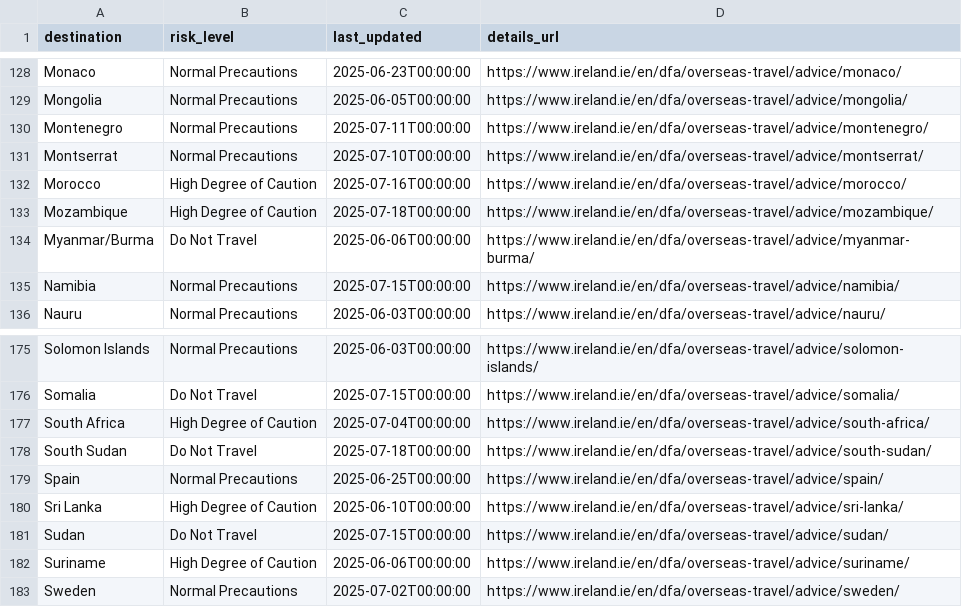
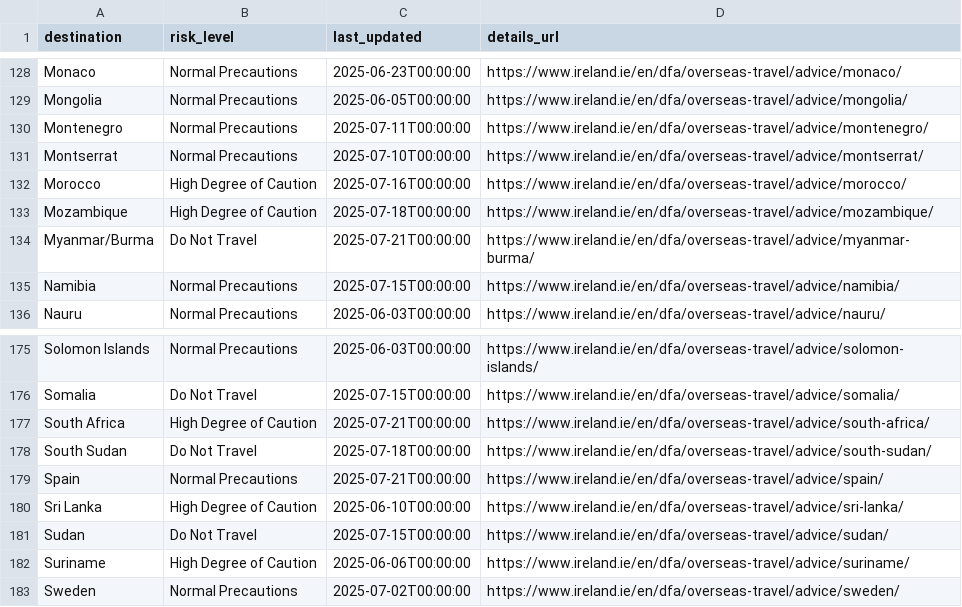
Before and after one commit to marcolussetti/travel-advisories, a CSV file: ireland_summary.csv, drawn as a sheet; only a part is shown, gaps mark what is left out.

```diff
--- a/ireland_summary.csv
+++ b/ireland_summary.csv
@@ -133,3 +133,3 @@ Morocco,High Degree of Caution,2025-07-16T00:00:00,https://www.ireland.ie/en/dfa
 Mozambique,High Degree of Caution,2025-07-18T00:00:00,https://www.ireland.ie/en/dfa/overseas-travel/advice/mozambique/
-Myanmar/Burma,Do Not Travel,2025-06-06T00:00:00,https://www.ireland.ie/en/dfa/overseas-travel/advice/myanmar-burma/
+Myanmar/Burma,Do Not Travel,2025-07-21T00:00:00,https://www.ireland.ie/en/dfa/overseas-travel/advice/myanmar-burma/
 Namibia,Normal Precautions,2025-07-15T00:00:00,https://www.ireland.ie/en/dfa/overseas-travel/advice/namibia/
@@ -176,5 +176,5 @@ Solomon Islands,Normal Precautions,2025-06-03T00:00:00,https://www.ireland.ie/en
 Somalia,Do Not Travel,2025-07-15T00:00:00,https://www.ireland.ie/en/dfa/overseas-travel/advice/somalia/
-South Africa,High Degree of Caution,2025-07-04T00:00:00,https://www.ireland.ie/en/dfa/overseas-travel/advice/south-africa/
+South Africa,High Degree of Caution,2025-07-21T00:00:00,https://www.ireland.ie/en/dfa/overseas-travel/advice/south-africa/
 South Sudan,Do Not Travel,2025-07-18T00:00:00,https://www.ireland.ie/en/dfa/overseas-travel/advice/south-sudan/
-Spain,Normal Precautions,2025-06-25T00:00:00,https://www.ireland.ie/en/dfa/overseas-travel/advice/spain/
+Spain,Normal Precautions,2025-07-21T00:00:00,https://www.ireland.ie/en/dfa/overseas-travel/advice/spain/
 Sri Lanka,High Degree of Caution,2025-06-10T00:00:00,https://www.ireland.ie/en/dfa/overseas-travel/advice/sri-lanka/
```
Also changed, not shown: 10 other files.
